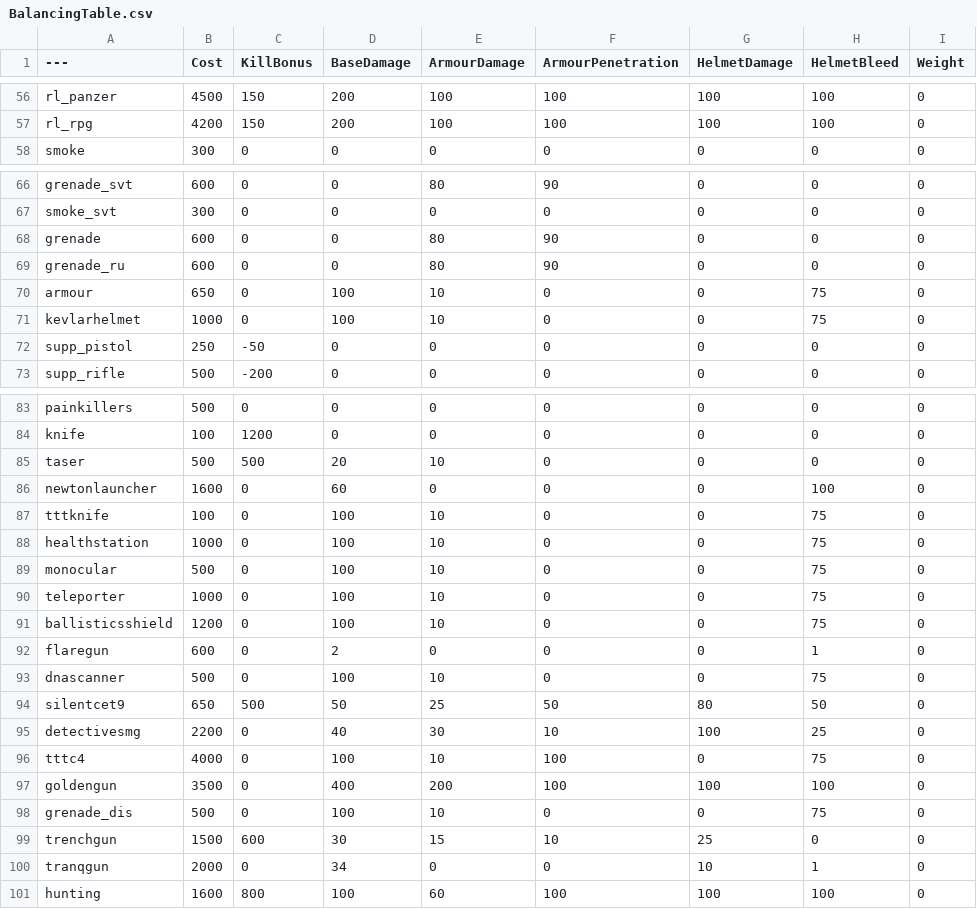
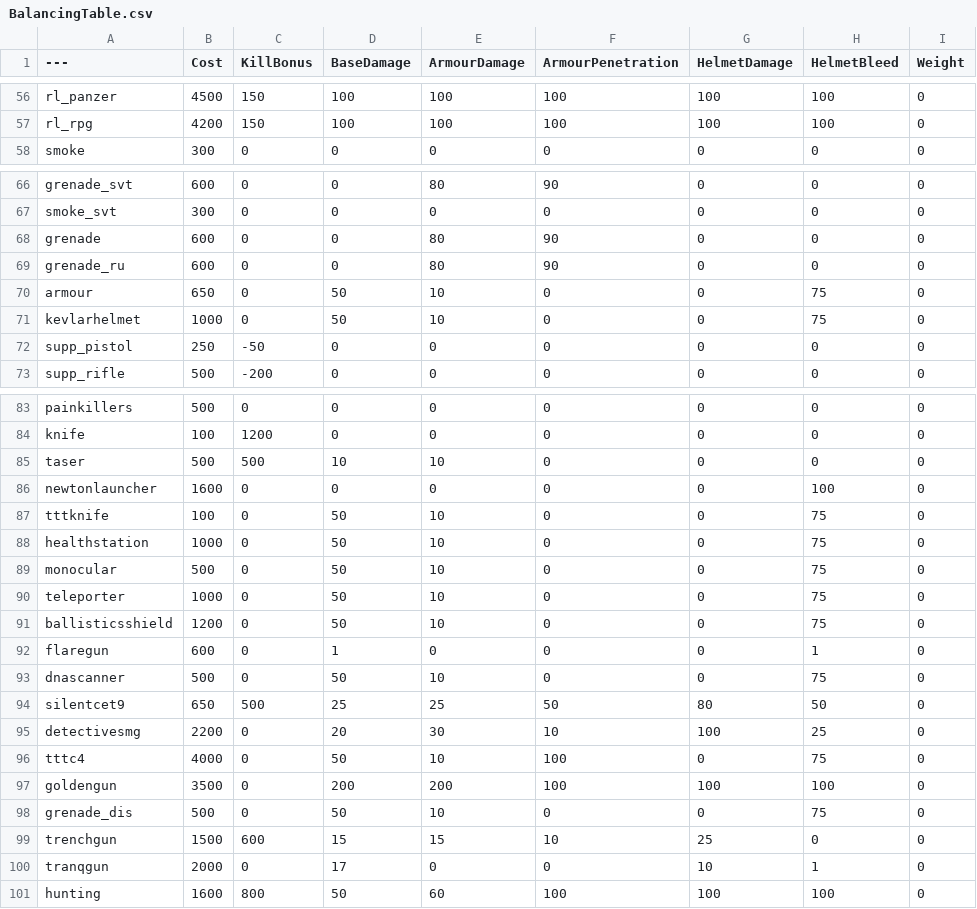
Before and after one commit to JTWP-org/BalancingTable, a CSV file: BalancingTable.csv, drawn as a sheet; only a part is shown, gaps mark what is left out; the diff covers the shown part only; the diff names each change by its address in the sheet, - before the commit and + after, or states it on an @@ line.

```diff
--- a/BalancingTable.csv
+++ b/BalancingTable.csv
-D56:D57 (BaseDamage): 200
+D56:D57 (BaseDamage): 100
-D70:D71 (BaseDamage): 100
+D70:D71 (BaseDamage): 50
-D85 (BaseDamage): 20
+D85 (BaseDamage): 10
-D86 (BaseDamage): 60
+D86 (BaseDamage): 0
-D87:D91 (BaseDamage): 100
+D87:D91 (BaseDamage): 50
-D92 (BaseDamage): 2
+D92 (BaseDamage): 1
-D93 (BaseDamage): 100
+D93 (BaseDamage): 50
-D94 (BaseDamage): 50
+D94 (BaseDamage): 25
-D95 (BaseDamage): 40
+D95 (BaseDamage): 20
-D96 (BaseDamage): 100
+D96 (BaseDamage): 50
-D97 (BaseDamage): 400
+D97 (BaseDamage): 200
-D98 (BaseDamage): 100
+D98 (BaseDamage): 50
-D99 (BaseDamage): 30
+D99 (BaseDamage): 15
-D100 (BaseDamage): 34
+D100 (BaseDamage): 17
-D101 (BaseDamage): 100
+D101 (BaseDamage): 50
```
Also changed, not shown: 62 edited cells elsewhere in this file.
